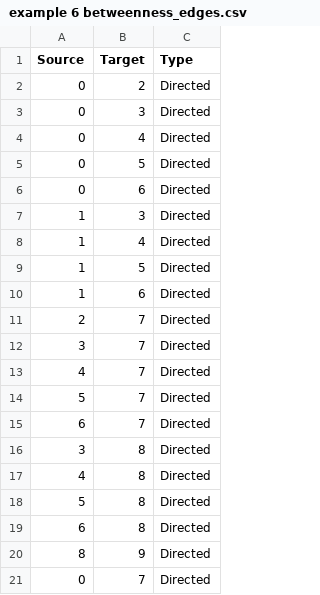
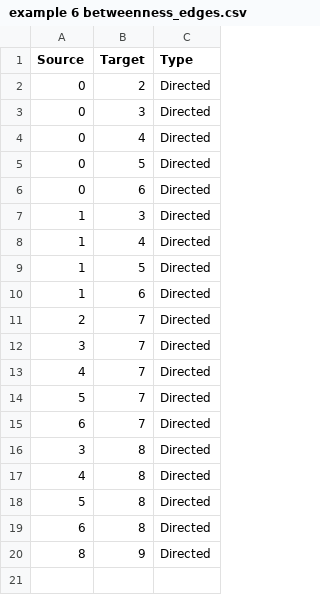
Before and after one commit to MayaRobbestad/Centrality-measure-in-a-DAG, a CSV file: results/graphVisualization/example 6 betweenness_edges.csv, drawn as a sheet; the diff names each change by its address in the sheet, - before the commit and + after, or states it on an @@ line.

```diff
--- a/results/graphVisualization/example 6 betweenness_edges.csv
+++ b/results/graphVisualization/example 6 betweenness_edges.csv
-row 21: 0 | 7 | Directed
```
Also changed, not shown: results/results.csv, 31 other files.
